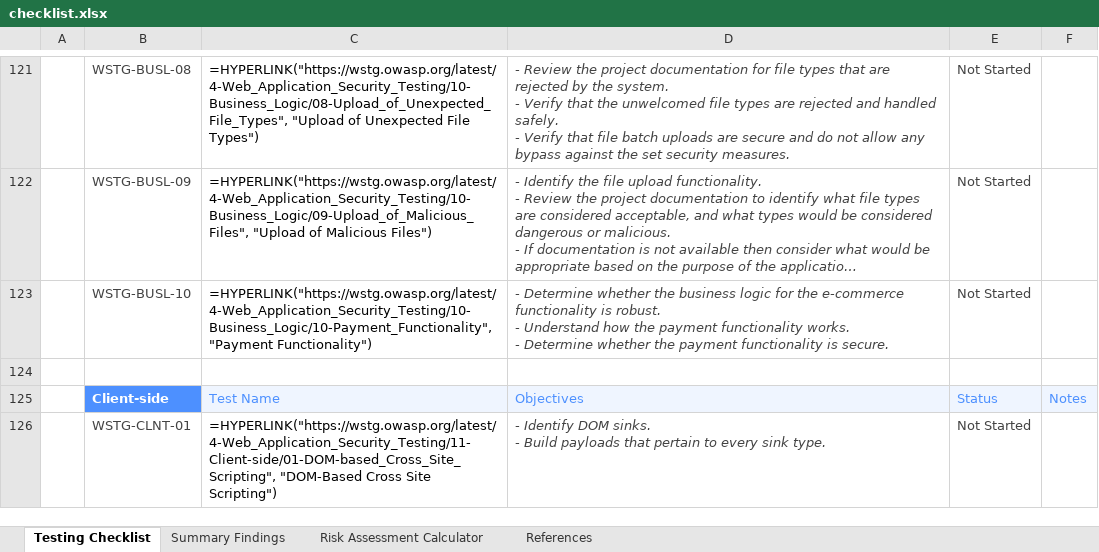
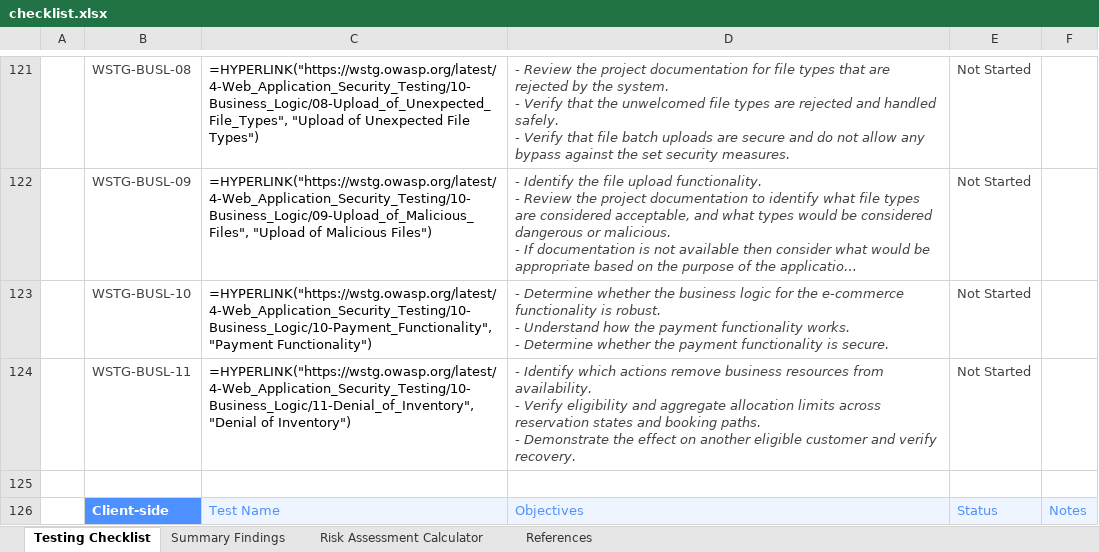
Before and after one commit to OWASP/wstg, an Excel workbook: checklists/checklist.xlsx, sheet Testing Checklist, drawn as a sheet; only a part is shown, gaps mark what is left out; the shorter side is filled out with more unchanged rows; long unchanged cells end in …; values as stored, in another font and other column widths than the file's, no borders; formulas without a stored value are shown as written; conditional formats not drawn; ↵ is a line break in a cell; the diff names each change by its address in the sheet, - before the commit and + after, or states it on an @@ line.

Commit message:
Publish Latest checklists 2026-11-17
Updates based on OWASP/wstg@09f9b48

```diff
--- a/checklists/checklist.xlsx (sheet Testing Checklist)
+++ b/checklists/checklist.xlsx (sheet Testing Checklist)
+row 124:  | WSTG-BUSL-11 | =HYPERLINK("https://wstg.owasp.org/latest/4-Web_Application_Security_Testing/10-Business_Logic/11-Denial_of_Inventory", "Denial of Inventory") | - Identify which actions remove business resources from availability. ↵ - Verify eligibility and aggregate allocation limits across reservation states and booking paths. ↵ - Demonstrate the effect on another eligible customer and verify recovery. | Not Started
```
Also changed, not shown: 3 other files.
